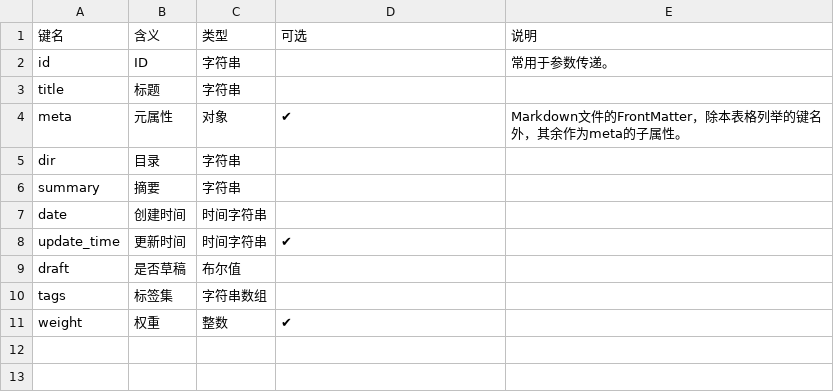
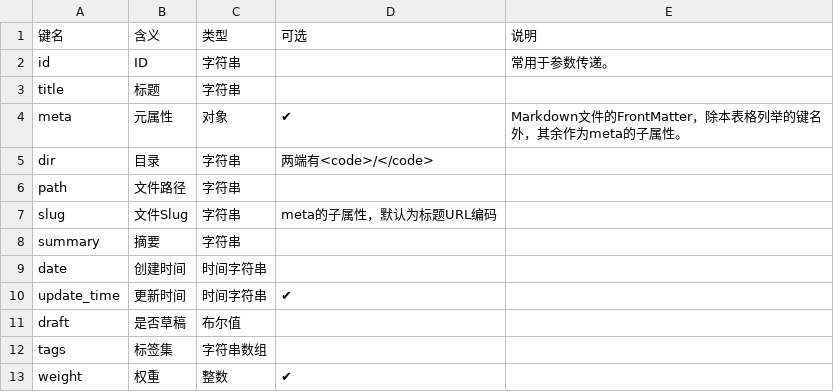
Before and after one commit to everkm/publish-pages, a CSV file: packages/publish-www/content/post/docs/post_meta_schema.csv, drawn as a sheet; the diff names each change by its address in the sheet, - before the commit and + after, or states it on an @@ line.

```diff
--- a/packages/publish-www/content/post/docs/post_meta_schema.csv
+++ b/packages/publish-www/content/post/docs/post_meta_schema.csv
-D5 (可选): (empty)
+D5 (可选): 两端有<code>/</code>
+row 6: path | 文件路径 | 字符串
+row 7: slug | 文件Slug | 字符串 | meta的子属性，默认为标题URL编码
```
Also changed, not shown: 1 other file.
